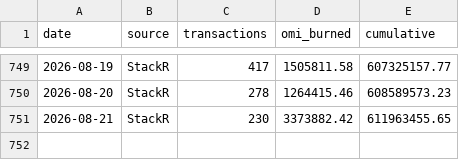
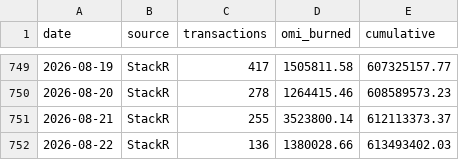
Before and after one commit to fanablefrance/jetonveve, a CSV file: data/burns_daily.csv, drawn as a sheet; only a part is shown, gaps mark what is left out.

```diff
--- a/data/burns_daily.csv
+++ b/data/burns_daily.csv
@@ -750,2 +750,3 @@ date,source,transactions,omi_burned,cumulative
 2026-08-20,StackR,278,1264415.46,608589573.23
-2026-08-21,StackR,230,3373882.42,611963455.65
+2026-08-21,StackR,255,3523800.14,612113373.37
+2026-08-22,StackR,136,1380028.66,613493402.03
```
Also changed, not shown: data/burns_split_daily.csv, 1 other file.
